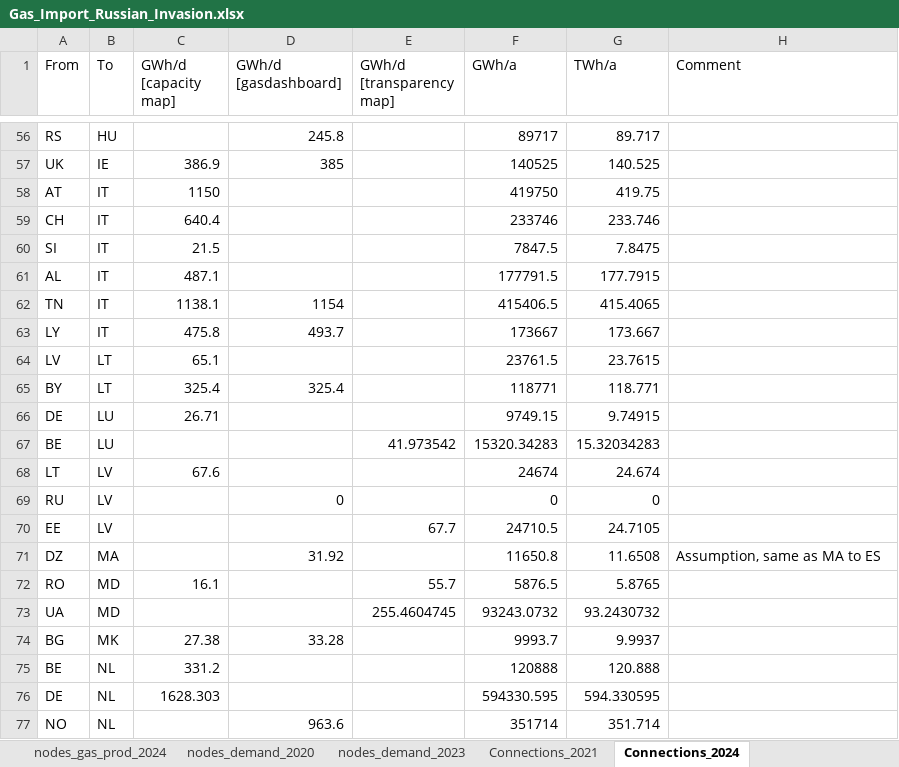
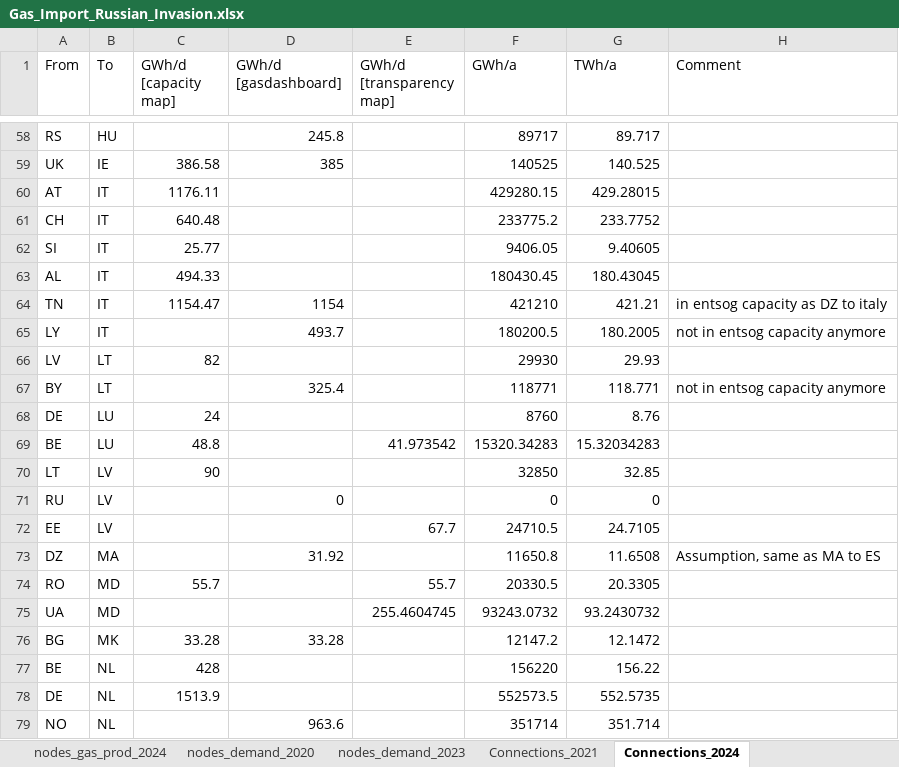
Before and after one commit to CSEI-EU/gas_infrastructure_model, an Excel workbook: 01_data/01_input_data/02_processed/Gas_Import_Russian_Invasion.xlsx, sheet Connections_2024, drawn as a sheet; only a part is shown, gaps mark what is left out; values as stored, in another font and other column widths than the file's, no borders; table styles not drawn; removed rows and columns are numbered as before the commit, all else as after; the diff covers the shown part only; the diff names each change by its address in the sheet, - before the commit and + after, or states it on an @@ line.

Commit message:
update capacity values from capacity map by entsog

```diff
--- a/01_data/01_input_data/02_processed/Gas_Import_Russian_Invasion.xlsx (sheet Connections_2024)
+++ b/01_data/01_input_data/02_processed/Gas_Import_Russian_Invasion.xlsx (sheet Connections_2024)
-C59 (GWh/d [capacity map]): 386.9
+C59 (GWh/d [capacity map]): 386.58
-row 58: AT | IT | 1150 |  |  | 419750 | 419.75
-row 59: CH | IT | 640.4 |  |  | 233746 | 233.746
-row 60: SI | IT | 21.5 |  |  | 7847.5 | 7.8475
-row 61: AL | IT | 487.1 |  |  | 177791.5 | 177.7915
-row 62: TN | IT | 1138.1 | 1154 |  | 415406.5 | 415.4065
-row 63: LY | IT | 475.8 | 493.7 |  | 173667 | 173.667
-row 64: LV | LT | 65.1 |  |  | 23761.5 | 23.7615
+row 60: AT | IT | 1176.11 |  |  | 429280.15 | 429.28015
+row 61: CH | IT | 640.48 |  |  | 233775.2 | 233.7752
+row 62: SI | IT | 25.77 |  |  | 9406.05 | 9.40605
+row 63: AL | IT | 494.33 |  |  | 180430.45 | 180.43045
+row 64: TN | IT | 1154.47 | 1154 |  | 421210 | 421.21 | in entsog capacity as DZ to italy
+row 65: LY | IT |  | 493.7 |  | 180200.5 | 180.2005 | not in entsog capacity anymore
+row 66: LV | LT | 82 |  |  | 29930 | 29.93
-C67 (GWh/d [capacity map]): 325.4
+C67 (GWh/d [capacity map]): (empty)
-H67 (Comment): (empty)
+H67 (Comment): not in entsog capacity anymore
-row 66: DE | LU | 26.71 |  |  | 9749.15 | 9.74915
+row 68: DE | LU | 24 |  |  | 8760 | 8.76
-C69 (GWh/d [capacity map]): (empty)
+C69 (GWh/d [capacity map]): 48.8
-row 68: LT | LV | 67.6 |  |  | 24674 | 24.674
+row 70: LT | LV | 90 |  |  | 32850 | 32.85
-C74 (GWh/d [capacity map]): 16.1
+C74 (GWh/d [capacity map]): 55.7
-F74 (GWh/a): 5876.5
+F74 (GWh/a): 20330.5
-G74 (TWh/a): 5.8765
+G74 (TWh/a): 20.3305
-C76 (GWh/d [capacity map]): 27.38
+C76 (GWh/d [capacity map]): 33.28
-F76 (GWh/a): 9993.7
+F76 (GWh/a): 12147.2
-G76 (TWh/a): 9.9937
+G76 (TWh/a): 12.1472
-row 75: BE | NL | 331.2 |  |  | 120888 | 120.888
-row 76: DE | NL | 1628.303 |  |  | 594330.595 | 594.330595
+row 77: BE | NL | 428 |  |  | 156220 | 156.22
+row 78: DE | NL | 1513.9 |  |  | 552573.5 | 552.5735
```
Also changed, not shown: 50 added rows, 44 removed rows and 20 edited cells elsewhere in this sheet, formulas that keep their value.
